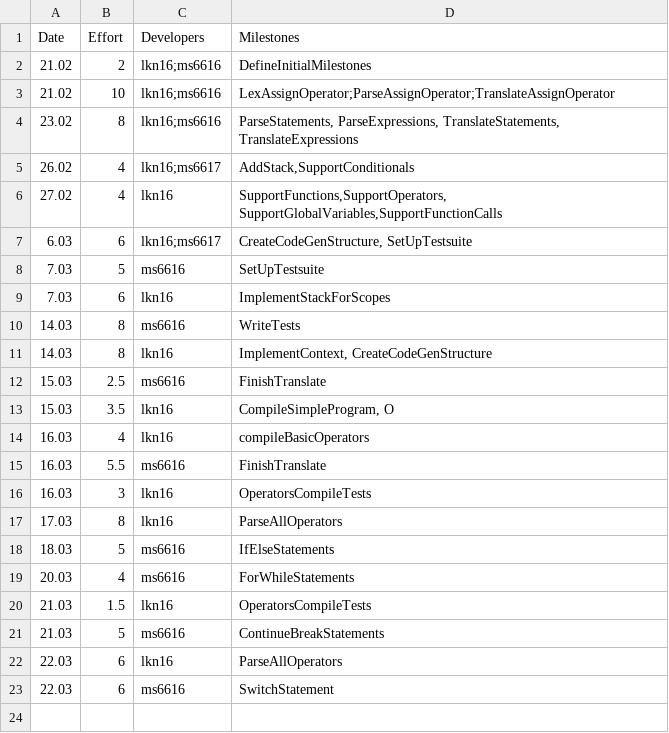
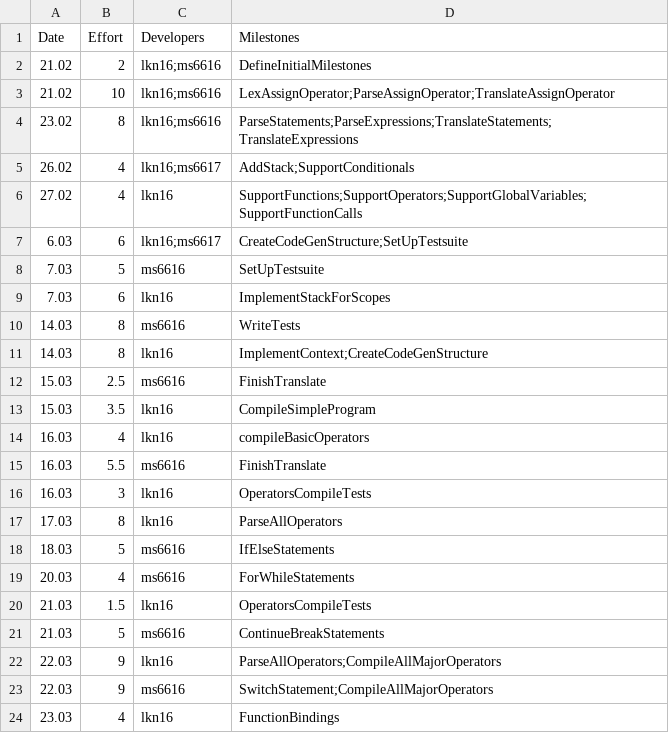
Before and after one commit to kyczawon/c-compiler, a CSV file: management/effort-log.csv, drawn as a sheet.

```diff
--- a/management/effort-log.csv
+++ b/management/effort-log.csv
@@ -3,6 +3,6 @@ Date,Effort,Developers,Milestones
 21.02,10,lkn16;ms6616,LexAssignOperator;ParseAssignOperator;TranslateAssignOperator
-23.02,8,lkn16;ms6616,"ParseStatements, ParseExpressions, TranslateStatements, TranslateExpressions"
-26.02,4,lkn16;ms6617,"AddStack,SupportConditionals"
-27.02,4,lkn16,"SupportFunctions,SupportOperators, SupportGlobalVariables,SupportFunctionCalls"
-6.03,6,lkn16;ms6617,"CreateCodeGenStructure, SetUpTestsuite"
+23.02,8,lkn16;ms6616,ParseStatements;ParseExpressions;TranslateStatements;TranslateExpressions
+26.02,4,lkn16;ms6617,AddStack;SupportConditionals
+27.02,4,lkn16,SupportFunctions;SupportOperators;SupportGlobalVariables;SupportFunctionCalls
+6.03,6,lkn16;ms6617,CreateCodeGenStructure;SetUpTestsuite
 7.03,5,ms6616,SetUpTestsuite
@@ -10,5 +10,5 @@ Date,Effort,Developers,Milestones
 14.03,8,ms6616,WriteTests
-14.03,8,lkn16,"ImplementContext, CreateCodeGenStructure"
+14.03,8,lkn16,ImplementContext;CreateCodeGenStructure
 15.03,2.5,ms6616,FinishTranslate
-15.03,3.5,lkn16,"CompileSimpleProgram, O"
+15.03,3.5,lkn16,CompileSimpleProgram
 16.03,4,lkn16,compileBasicOperators
@@ -21,3 +21,4 @@ Date,Effort,Developers,Milestones
 21.03,5,ms6616,ContinueBreakStatements
-22.03,6,lkn16,ParseAllOperators
-22.03,6,ms6616,SwitchStatement
+22.03,9,lkn16,ParseAllOperators;CompileAllMajorOperators
+22.03,9,ms6616,SwitchStatement;CompileAllMajorOperators
+23.03,4,lkn16,FunctionBindings
```
Also changed, not shown: management/milestones.csv, 5 other files.
